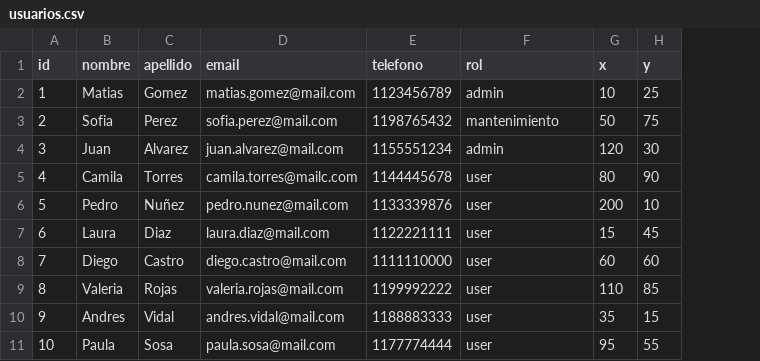
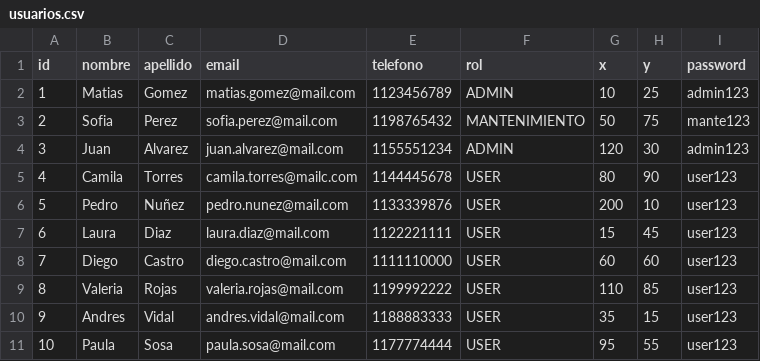
Before and after one commit to julietasosa143/ArquitecturasWeb_2025, a CSV file: tpe/microservicio-user/src/main/resources/csv_files/usuarios.csv, drawn as a sheet; the diff names each change by its address in the sheet, - before the commit and + after, or states it on an @@ line.

```diff
--- a/tpe/microservicio-user/src/main/resources/csv_files/usuarios.csv
+++ b/tpe/microservicio-user/src/main/resources/csv_files/usuarios.csv
+column I (password), rows 2-11: admin123 | mante123 | admin123 | user123 | user123 | user123 | user123 | user123 | user123 | user123
-F2 (rol): admin
+F2 (rol): ADMIN
-F3 (rol): mantenimiento
+F3 (rol): MANTENIMIENTO
-F4 (rol): admin
+F4 (rol): ADMIN
-F5:F11 (rol): user
+F5:F11 (rol): USER
```
Also changed, not shown: 14 other files.
